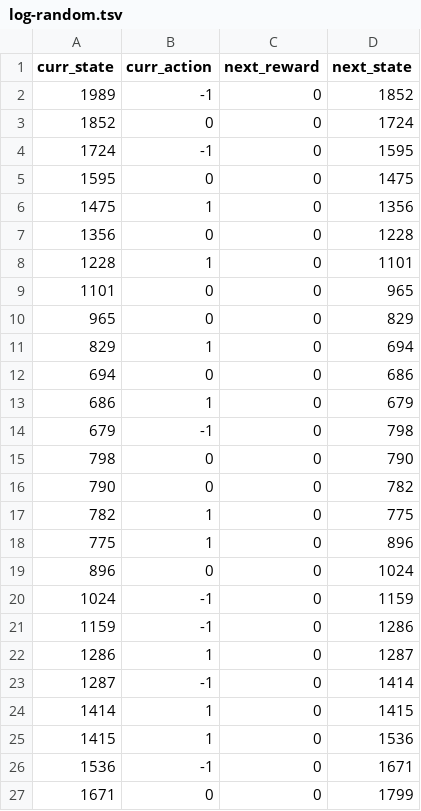
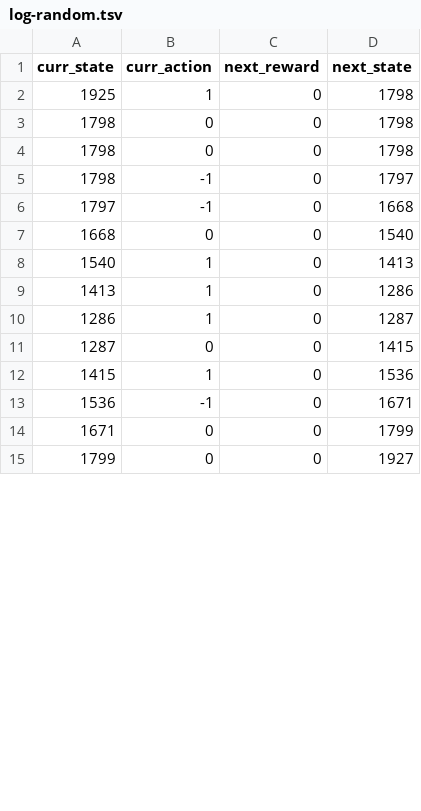
Before and after one commit to calebhadley1/AI_in_the_Field_Coursework, a TSV file: Week 8/log-random.tsv, drawn as a sheet; only a part is shown; the diff covers the shown part only.

```diff
--- a/Week 8/log-random.tsv
+++ b/Week 8/log-random.tsv
@@ -1,25 +1,12 @@
 curr_state	curr_action	next_reward	next_state
-1989	-1	0	1852
-1852	0	0	1724
-1724	-1	0	1595
-1595	0	0	1475
-1475	1	0	1356
-1356	0	0	1228
-1228	1	0	1101
-1101	0	0	965
-965	0	0	829
-829	1	0	694
-694	0	0	686
-686	1	0	679
-679	-1	0	798
-798	0	0	790
-790	0	0	782
-782	1	0	775
-775	1	0	896
-896	0	0	1024
-1024	-1	0	1159
-1159	-1	0	1286
+1925	1	0	1798
+1798	0	0	1798
+1798	0	0	1798
+1798	-1	0	1797
+1797	-1	0	1668
+1668	0	0	1540
+1540	1	0	1413
+1413	1	0	1286
 1286	1	0	1287
-1287	-1	0	1414
-1414	1	0	1415
+1287	0	0	1415
 1415	1	0	1536
@@ -27 +14,2 @@ curr_state	curr_action	next_reward	next_state
 1671	0	0	1799
+1799	0	0	1927
```
Also changed, not shown: 12 added rows and 3 edited cells elsewhere in this file, Week 8/policy-optimal.tsv, 3 other files.
